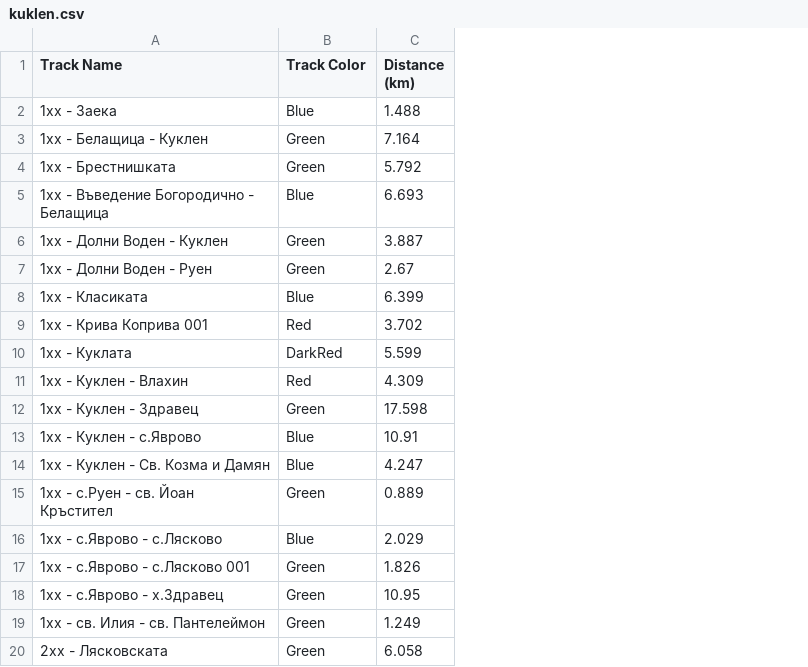
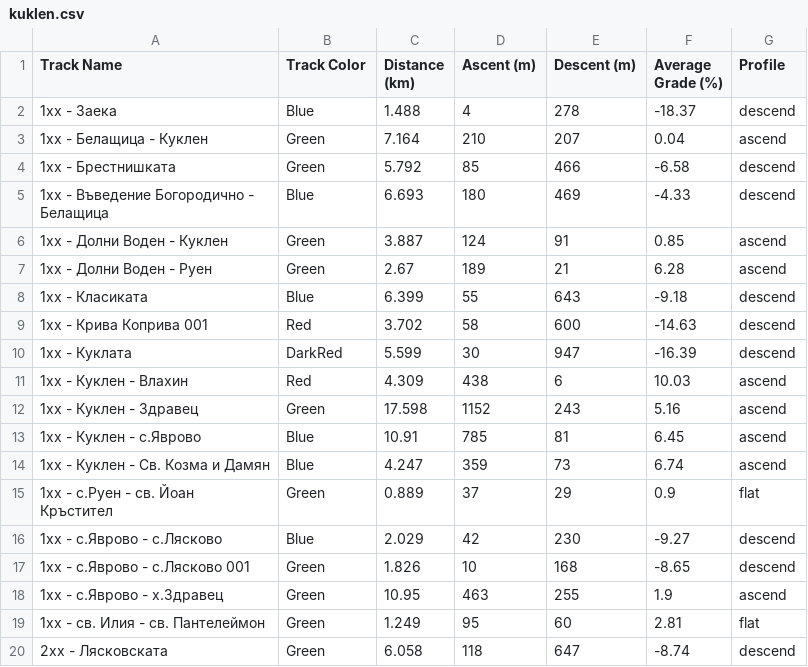
Before and after one commit to bikezilla/gpxtocsv, a CSV file: kuklen.csv, drawn as a sheet; the diff names each change by its address in the sheet, - before the commit and + after, or states it on an @@ line.

Commit message:
Initial commit: GPX to CSV converter with track analysis

```diff
--- a/kuklen.csv
+++ b/kuklen.csv
+column D (Ascent (m)), rows 2-20: 4 | 210 | 85 | 180 | 124 | 189 | 55 | 58 | 30 | 438 | 1152 | 785 | 359 | 37 | 42 | 10 | 463 | 95 | 118
+column E (Descent (m)), rows 2-20: 278 | 207 | 466 | 469 | 91 | 21 | 643 | 600 | 947 | 6 | 243 | 81 | 73 | 29 | 230 | 168 | 255 | 60 | 647
+column F (Average Grade (%)), rows 2-20: -18.37 | 0.04 | -6.58 | -4.33 | 0.85 | 6.28 | -9.18 | -14.63 | -16.39 | 10.03 | 5.16 | 6.45 | 6.74 | 0.9 | -9.27 | -8.65 | 1.9 | 2.81 | -8.74
+column G (Profile), rows 2-20: descend | ascend | descend | descend | ascend | ascend | descend | descend | descend | ascend | ascend | ascend | ascend | flat | descend | descend | ascend | flat | descend
```
Also changed, not shown: 2 other files.
